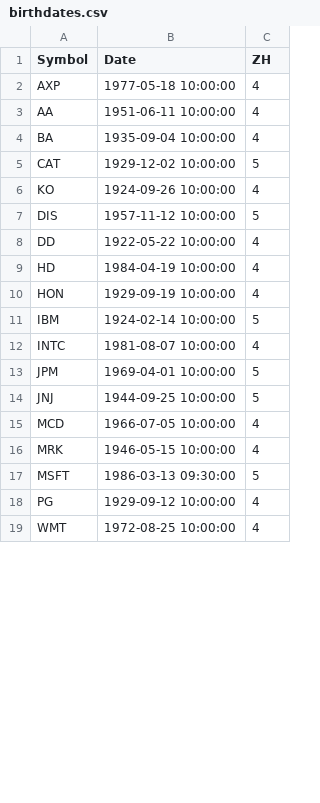
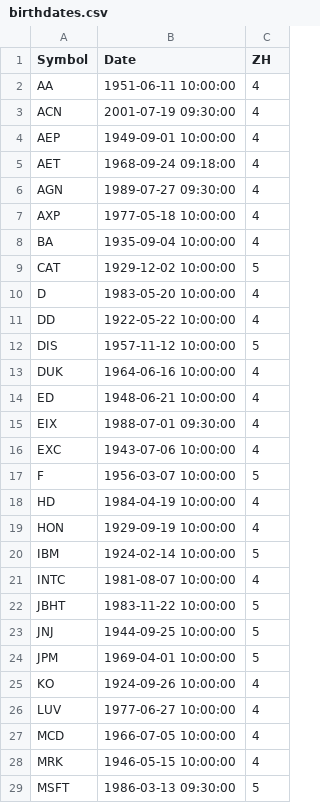
Before and after one commit to financial-astrology-research/morinus-console, a CSV file: Hors/birthdates.csv, drawn as a sheet; only a part is shown; the shorter side is filled out with more unchanged rows; the diff covers the shown part only.

Commit message:
Sorted alphabetically and added more companies birth dates.

```diff
--- a/Hors/birthdates.csv
+++ b/Hors/birthdates.csv
@@ -1,9 +1,18 @@
 Symbol	Date	ZH
+AA	1951-06-11 10:00:00	4
+ACN	2001-07-19 09:30:00	4
+AEP	1949-09-01 10:00:00	4
+AET	1968-09-24 09:18:00	4
+AGN	1989-07-27 09:30:00	4
 AXP	1977-05-18 10:00:00	4
-AA	1951-06-11 10:00:00	4
 BA	1935-09-04 10:00:00	4
 CAT	1929-12-02 10:00:00	5
-KO	1924-09-26 10:00:00	4
+D	1983-05-20 10:00:00	4
+DD	1922-05-22 10:00:00	4
 DIS	1957-11-12 10:00:00	5
-DD	1922-05-22 10:00:00	4
+DUK	1964-06-16 10:00:00	4
+ED	1948-06-21 10:00:00	4
+EIX	1988-07-01 09:30:00	4
+EXC	1943-07-06 10:00:00	4
+F	1956-03-07 10:00:00	5
 HD	1984-04-19 10:00:00	4
@@ -12,4 +21,7 @@ IBM	1924-02-14 10:00:00	5
 INTC	1981-08-07 10:00:00	4
+JBHT	1983-11-22 10:00:00	5
+JNJ	1944-09-25 10:00:00	5
 JPM	1969-04-01 10:00:00	5
-JNJ	1944-09-25 10:00:00	5
+KO	1924-09-26 10:00:00	4
+LUV	1977-06-27 10:00:00	4
 MCD	1966-07-05 10:00:00	4
```
Also changed, not shown: 7 added rows and 1 moved row elsewhere in this file.
